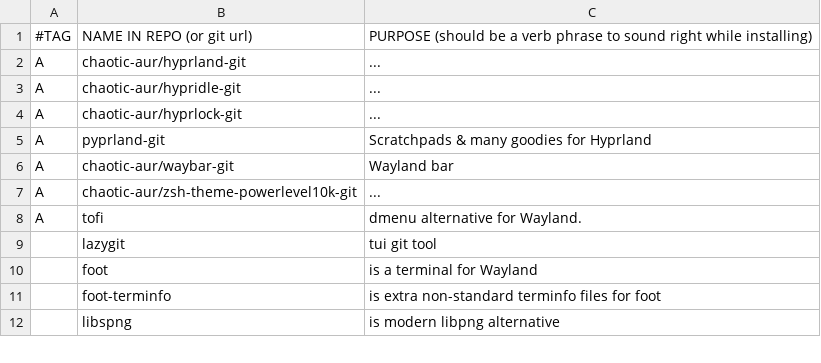
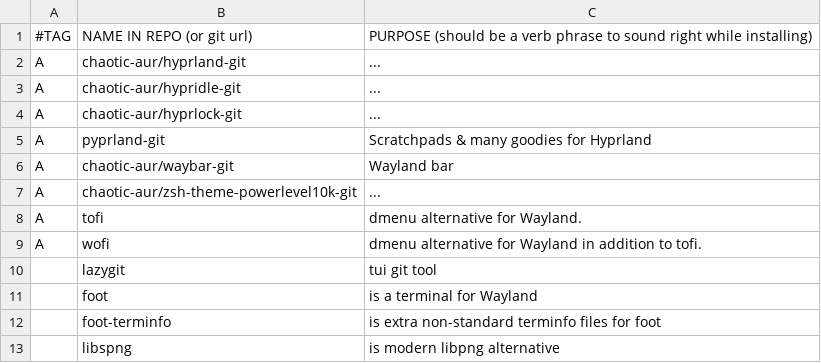
Before and after one commit to katrushenkov/KARBS, a CSV file: progs.csv, drawn as a sheet; only a part is shown.

Commit message:
add wofi in addition to tofi

```diff
--- a/progs.csv
+++ b/progs.csv
@@ -8,2 +8,3 @@ A,chaotic-aur/zsh-theme-powerlevel10k-git,"..."
 A,tofi,"dmenu alternative for Wayland."
+A,wofi,"dmenu alternative for Wayland in addition to tofi."
 ,lazygit,"tui git tool"
```
